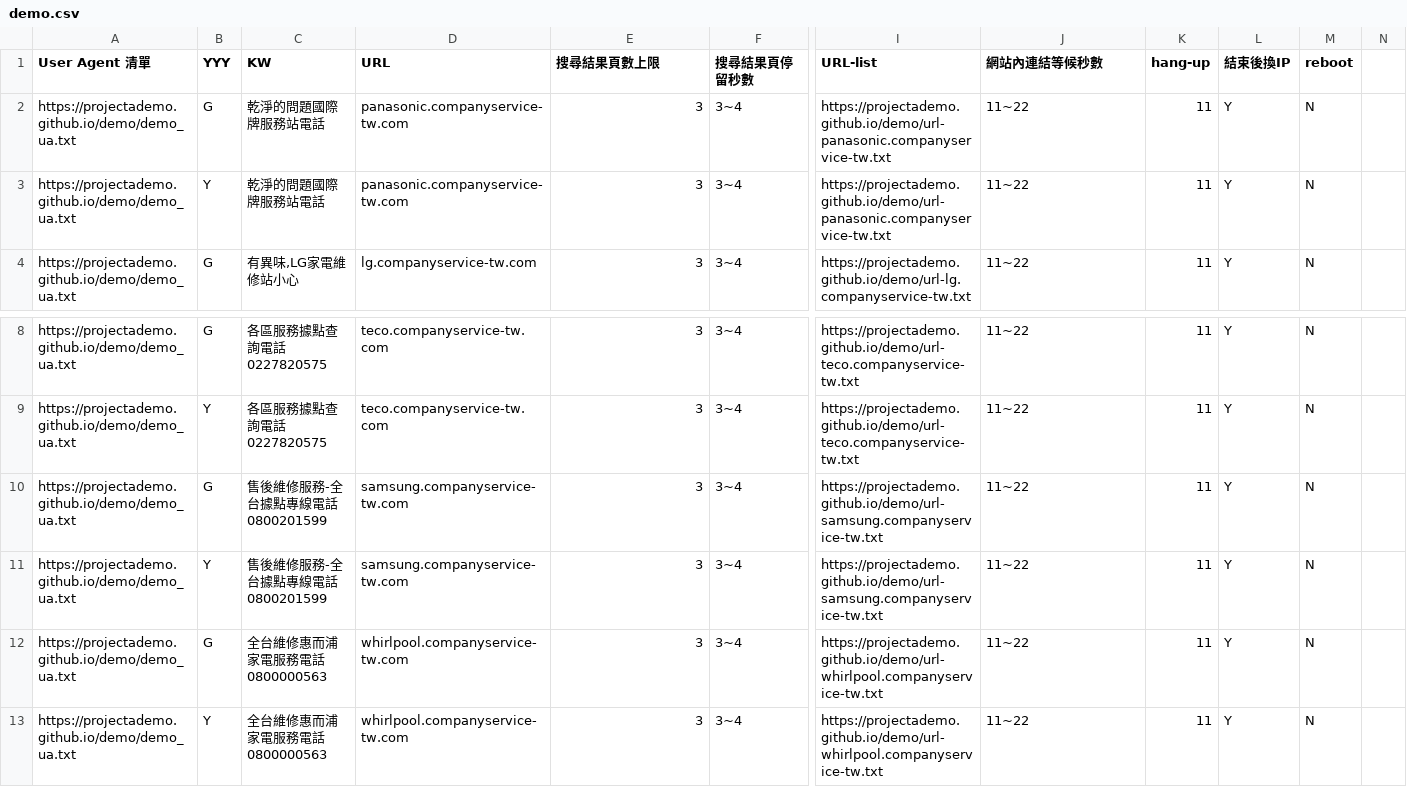
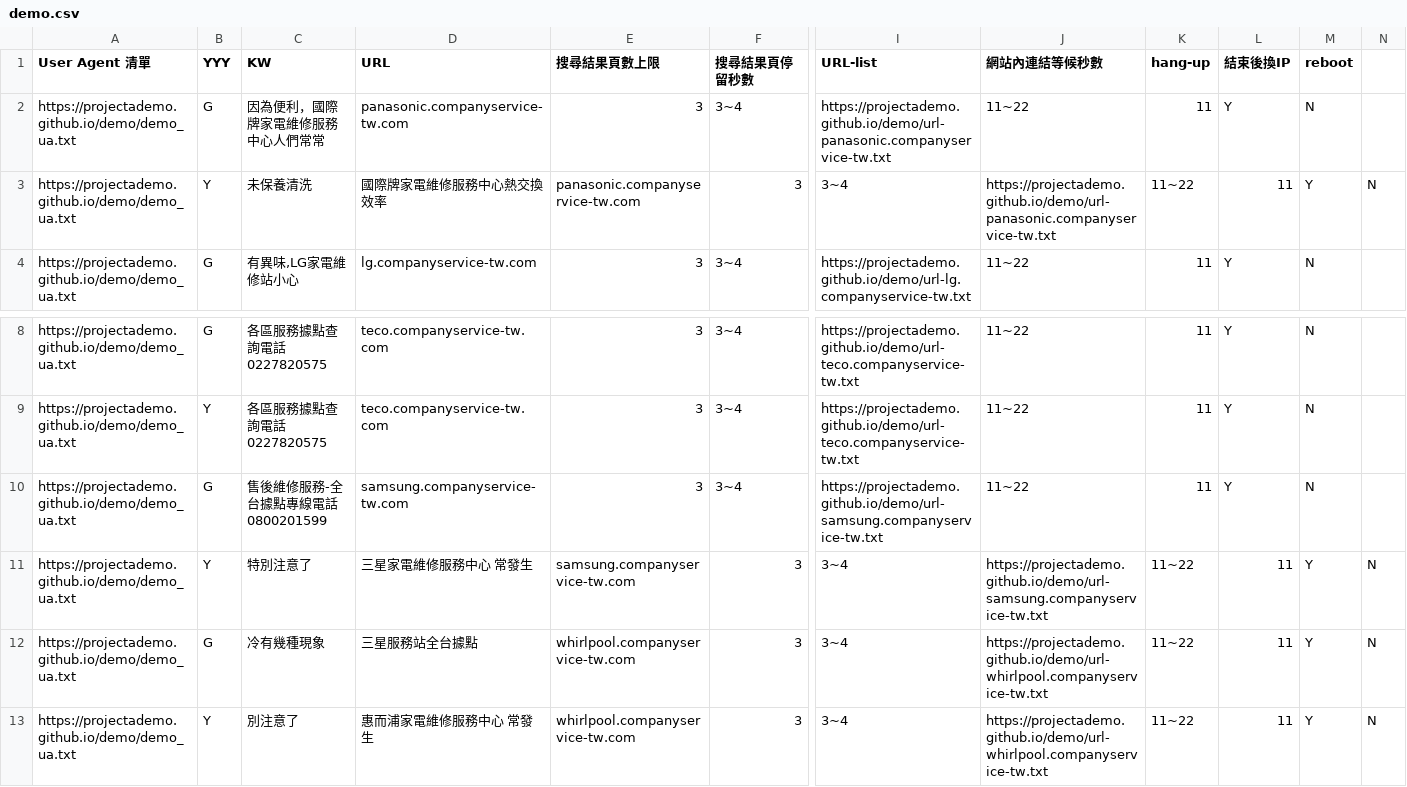
Before and after one commit to projectAdemo/demo, a CSV file: demo.csv, drawn as a sheet; only a part is shown, gaps mark what is left out; the diff names each change by its address in the sheet, - before the commit and + after, or states it on an @@ line.

Commit message:
Update demo.csv

```diff
--- a/demo.csv
+++ b/demo.csv
-C2 (KW): 乾淨的問題國際牌服務站電話
+C2 (KW): 因為便利，國際牌家電維修服務中心人們常常
-C3 (KW): 乾淨的問題國際牌服務站電話
+C3 (KW): 未保養清洗
-D3 (URL): panasonic.companyservice-tw.com
+D3 (URL): 國際牌家電維修服務中心熱交換效率
-E3 (搜尋結果頁數上限): 3
+E3 (搜尋結果頁數上限): panasonic.companyservice-tw.com
-F3 (搜尋結果頁停留秒數): 3~4
+F3 (搜尋結果頁停留秒數): 3
-I3 (URL-list): https://projectademo.github.io/demo/url-panasonic.companyservice-tw.txt
+I3 (URL-list): 3~4
-J3 (網站內連結等候秒數): 11~22
+J3 (網站內連結等候秒數): https://projectademo.github.io/demo/url-panasonic.companyservice-tw.txt
-K3 (hang-up): 11
+K3 (hang-up): 11~22
-L3 (結束後換IP): Y
+L3 (結束後換IP): 11
-M3 (reboot): N
+M3 (reboot): Y
-N3: (empty)
+N3: N
-C11 (KW): 售後維修服務-全台據點專線電話 0800201599
+C11 (KW): 特別注意了
-D11 (URL): samsung.companyservice-tw.com
+D11 (URL): 三星家電維修服務中心 常發生
-E11 (搜尋結果頁數上限): 3
+E11 (搜尋結果頁數上限): samsung.companyservice-tw.com
-F11:F13 (搜尋結果頁停留秒數): 3~4
+F11:F13 (搜尋結果頁停留秒數): 3
-I11 (URL-list): https://projectademo.github.io/demo/url-samsung.companyservice-tw.txt
+I11 (URL-list): 3~4
-J11 (網站內連結等候秒數): 11~22
+J11 (網站內連結等候秒數): https://projectademo.github.io/demo/url-samsung.companyservice-tw.txt
-K11:K13 (hang-up): 11
+K11:K13 (hang-up): 11~22
-L11:L13 (結束後換IP): Y
+L11:L13 (結束後換IP): 11
-M11:M13 (reboot): N
+M11:M13 (reboot): Y
-N11:N13: (empty)
+N11:N13: N
-C12 (KW): 全台維修惠而浦家電服務電話0800000563
+C12 (KW): 冷有幾種現象
-D12 (URL): whirlpool.companyservice-tw.com
+D12 (URL): 三星服務站全台據點
-E12:E13 (搜尋結果頁數上限): 3
+E12:E13 (搜尋結果頁數上限): whirlpool.companyservice-tw.com
-I12:I13 (URL-list): https://projectademo.github.io/demo/url-whirlpool.companyservice-tw.txt
+I12:I13 (URL-list): 3~4
-J12:J13 (網站內連結等候秒數): 11~22
+J12:J13 (網站內連結等候秒數): https://projectademo.github.io/demo/url-whirlpool.companyservice-tw.txt
-C13 (KW): 全台維修惠而浦家電服務電話0800000563
+C13 (KW): 別注意了
-D13 (URL): whirlpool.companyservice-tw.com
+D13 (URL): 惠而浦家電維修服務中心 常發生
```
